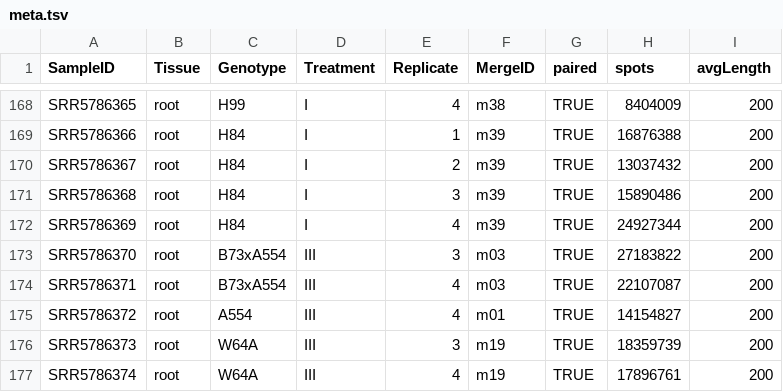
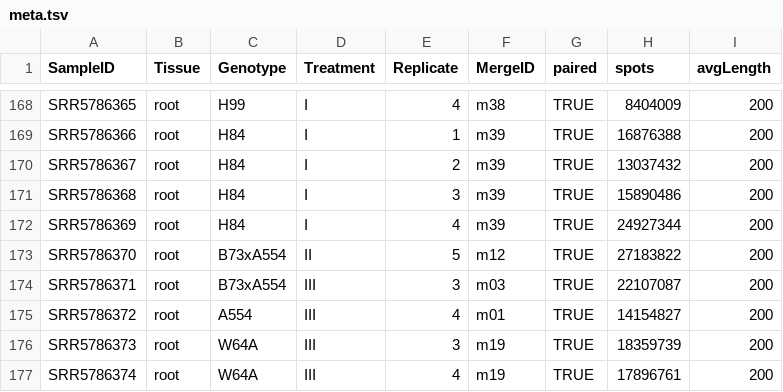
Before and after one commit to orionzhou/rnaseq, a TSV file: data/11_qc/rn18b/meta.tsv, drawn as a sheet; only a part is shown, gaps mark what is left out.

```diff
--- a/data/11_qc/rn18b/meta.tsv
+++ b/data/11_qc/rn18b/meta.tsv
@@ -172,4 +172,4 @@ SRR5786368	root	H84	I	3	m39	TRUE	15890486	200
 SRR5786369	root	H84	I	4	m39	TRUE	24927344	200
-SRR5786370	root	B73xA554	III	3	m03	TRUE	27183822	200
-SRR5786371	root	B73xA554	III	4	m03	TRUE	22107087	200
+SRR5786370	root	B73xA554	II	5	m12	TRUE	27183822	200
+SRR5786371	root	B73xA554	III	3	m03	TRUE	22107087	200
 SRR5786372	root	A554	III	4	m01	TRUE	14154827	200
```
Also changed, not shown: data/11_qc/rn99a/meta.tsv, 13 other files.
